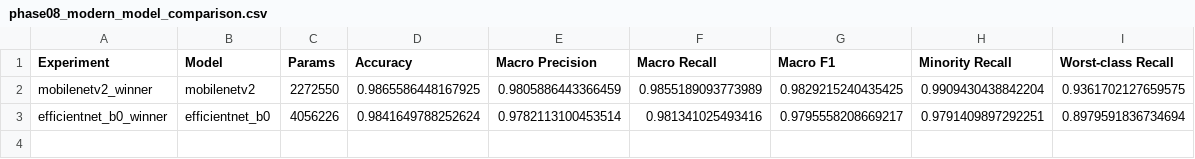
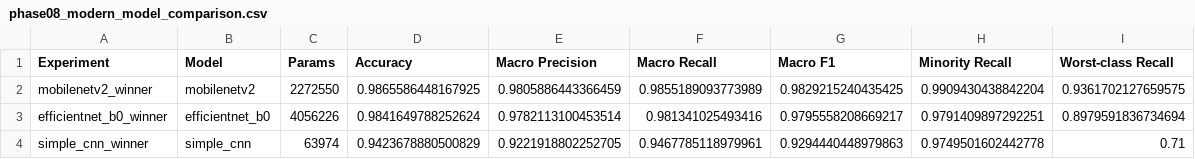
Before and after one commit to nguyenhuynhdt37/plantvillage, a CSV file: results/08_modern_pretrained_model_study/phase_08_modern_pretrained_models/tables/phase08_modern_model_comparison.csv, drawn as a sheet; the diff names each change by its address in the sheet, - before the commit and + after, or states it on an @@ line.

```diff
--- a/results/08_modern_pretrained_model_study/phase_08_modern_pretrained_models/tables/phase08_modern_model_comparison.csv
+++ b/results/08_modern_pretrained_model_study/phase_08_modern_pretrained_models/tables/phase08_modern_model_comparison.csv
+row 4: simple_cnn_winner | simple_cnn | 63974 | 0.9423678880500829 | 0.9221918802252705 | 0.9467785118979961 | 0.9294440448979863 | 0.9749501602442778 | 0.71
```
Also changed, not shown: results/08_modern_pretrained_model_study/phase_08_modern_pretrained_models/tables/efficientnet_b0_winner_per_class_metrics.csv, results/08_modern_pretrained_model_study/phase_08_modern_pretrained_models/tables/mobilenetv2_winner_per_class_metrics.csv, 14 other files.
